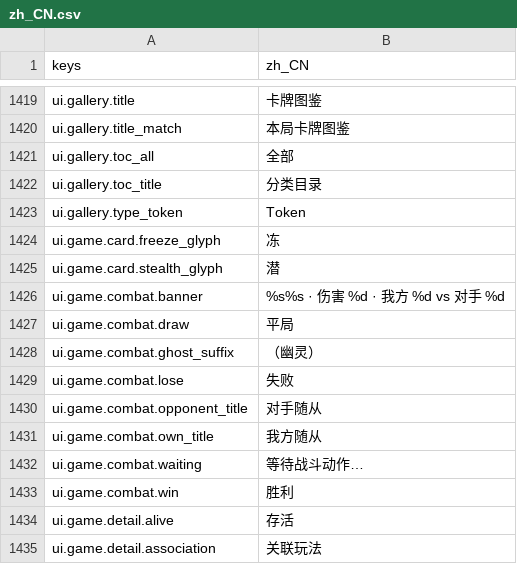
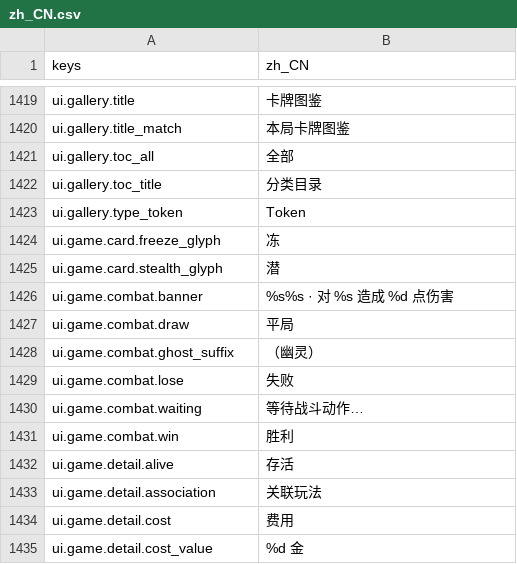
Before and after one commit to gaoddy/civilization, a CSV file: client/text/zh_CN.csv, drawn as a sheet; only a part is shown, gaps mark what is left out; the shorter side is filled out with more unchanged rows.

```diff
--- a/client/text/zh_CN.csv
+++ b/client/text/zh_CN.csv
@@ -1425,3 +1425,3 @@ ui.game.card.freeze_glyph,冻
 ui.game.card.stealth_glyph,潜
-ui.game.combat.banner,%s%s · 伤害 %d · 我方 %d vs 对手 %d
+ui.game.combat.banner,%s%s · 对 %s 造成 %d 点伤害
 ui.game.combat.draw,平局
@@ -1429,4 +1429,2 @@ ui.game.combat.ghost_suffix,（幽灵）
 ui.game.combat.lose,失败
-ui.game.combat.opponent_title,对手随从
-ui.game.combat.own_title,我方随从
 ui.game.combat.waiting,等待战斗动作…
```
Also changed, not shown: 26 other files.
